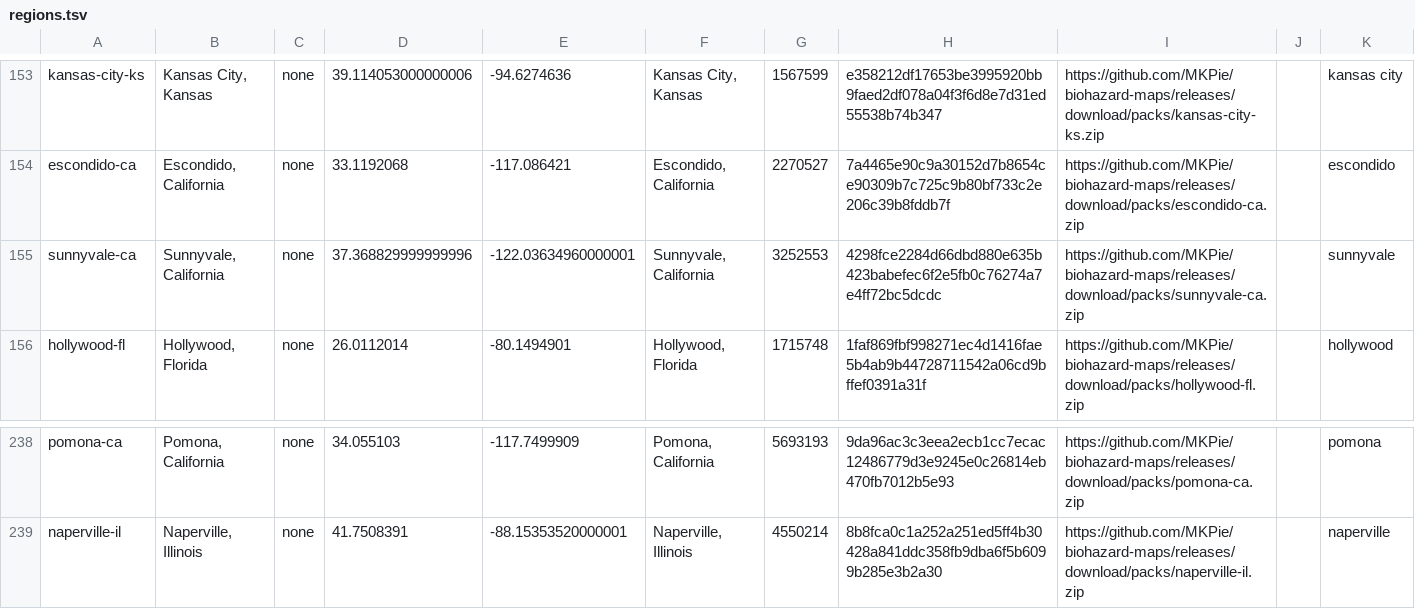
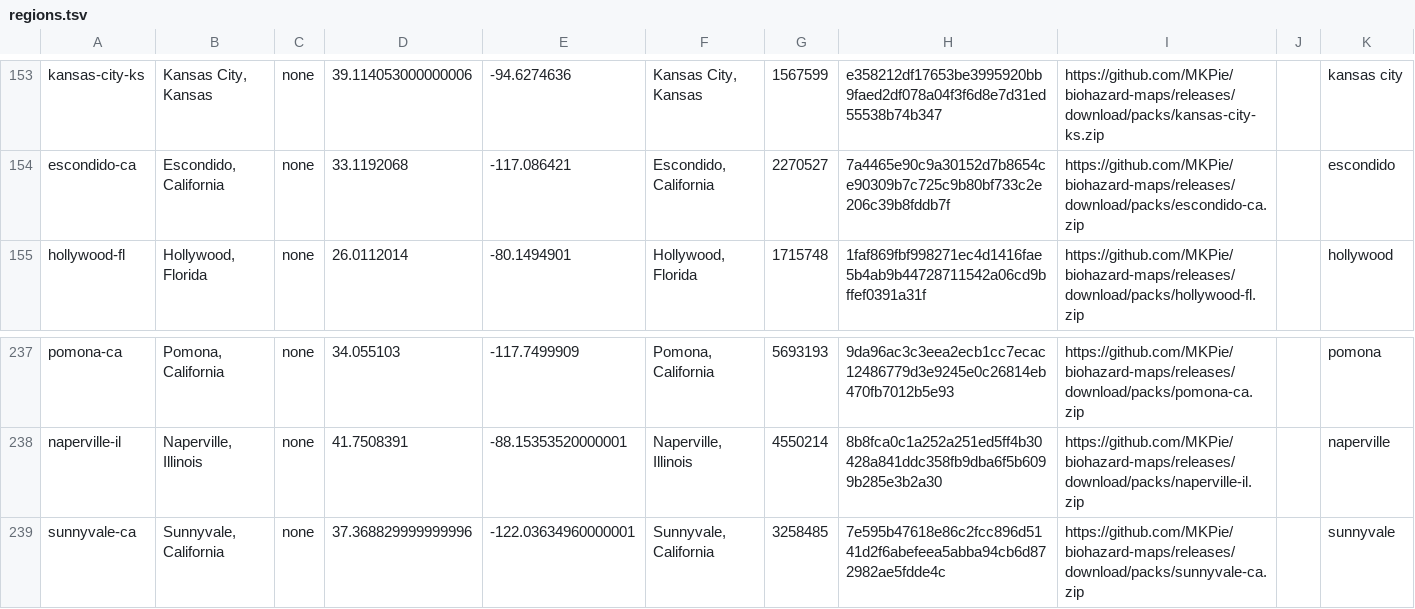
Before and after one commit to MKPie/biohazard-maps, a TSV file: regions.tsv, drawn as a sheet; only a part is shown, gaps mark what is left out; removed rows and columns are numbered as before the commit, all else as after; the diff names each change by its address in the sheet, - before the commit and + after, or states it on an @@ line.

Commit message:
Add map pack sunnyvale-ca

```diff
--- a/regions.tsv
+++ b/regions.tsv
-row 155: sunnyvale-ca | Sunnyvale, California | none | 37.368829999999996 | -122.03634960000001 | Sunnyvale, California | 3252553 | 4298fce2284d66dbd880e635b423babefec6f2e5fb0c76274a7e4ff72bc5dcdc | https://github.com/MKPie/biohazard-maps/releases/download/packs/sunnyvale-ca.zip |  | sunnyvale
+row 239: sunnyvale-ca | Sunnyvale, California | none | 37.368829999999996 | -122.03634960000001 | Sunnyvale, California | 3258485 | 7e595b47618e86c2fcc896d5141d2f6abefeea5abba94cb6d872982ae5fdde4c | https://github.com/MKPie/biohazard-maps/releases/download/packs/sunnyvale-ca.zip |  | sunnyvale
```
